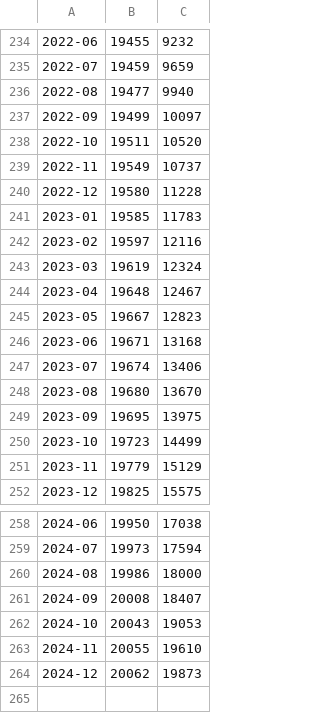
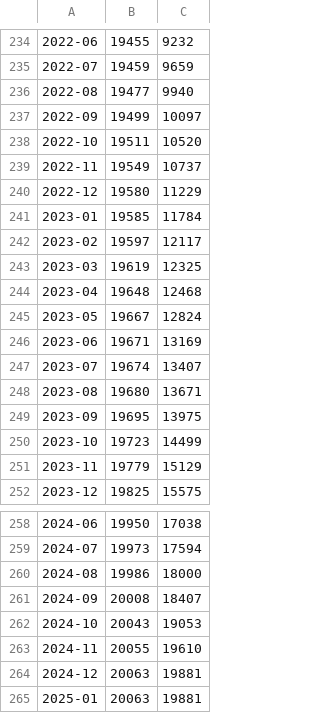
Before and after one commit to mi2ebi/dictionary-counter, a TSV file: out.tsv, drawn as a sheet; only a part is shown, gaps mark what is left out.

```diff
--- a/out.tsv
+++ b/out.tsv
@@ -239,11 +239,11 @@
 2022-11	19549	10737
-2022-12	19580	11228
-2023-01	19585	11783
-2023-02	19597	12116
-2023-03	19619	12324
-2023-04	19648	12467
-2023-05	19667	12823
-2023-06	19671	13168
-2023-07	19674	13406
-2023-08	19680	13670
+2022-12	19580	11229
+2023-01	19585	11784
+2023-02	19597	12117
+2023-03	19619	12325
+2023-04	19648	12468
+2023-05	19667	12824
+2023-06	19671	13169
+2023-07	19674	13407
+2023-08	19680	13671
 2023-09	19695	13975
@@ -263,2 +263,3 @@
 2024-11	20055	19610
-2024-12	20062	19873
+2024-12	20063	19881
+2025-01	20063	19881
```
Also changed, not shown: 2 other files.
